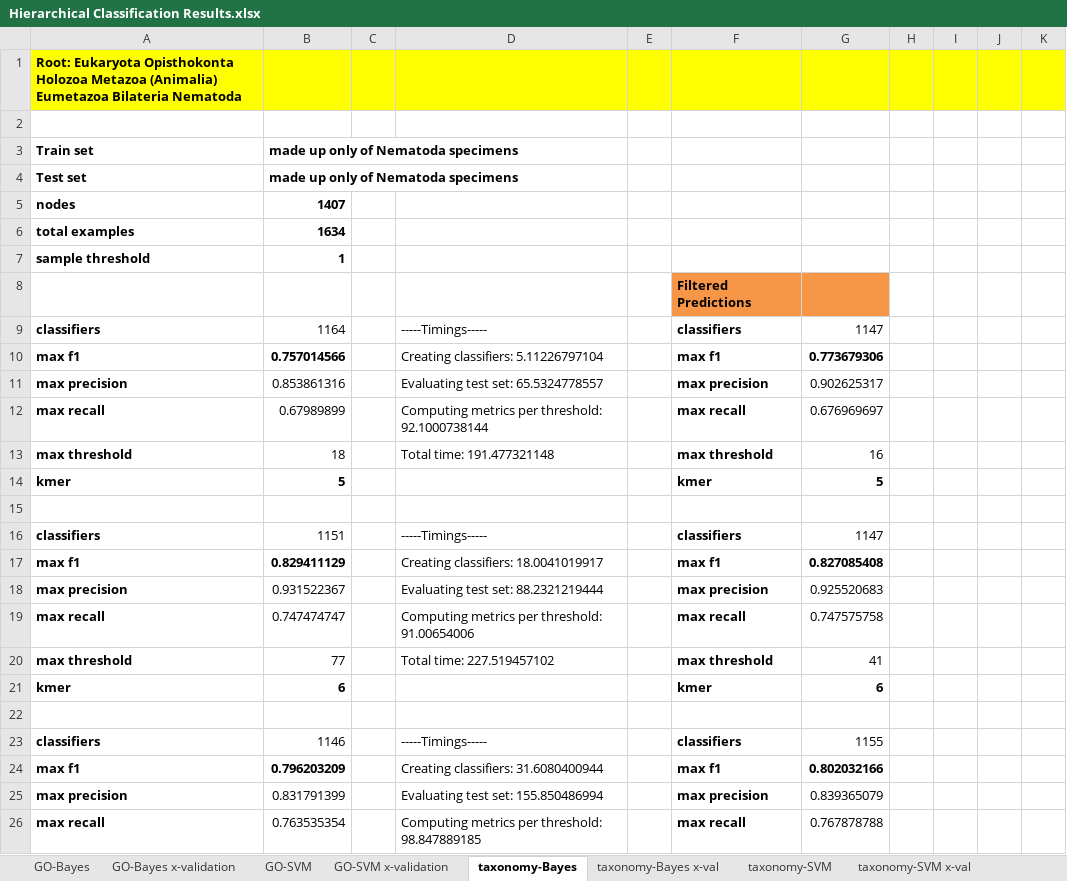
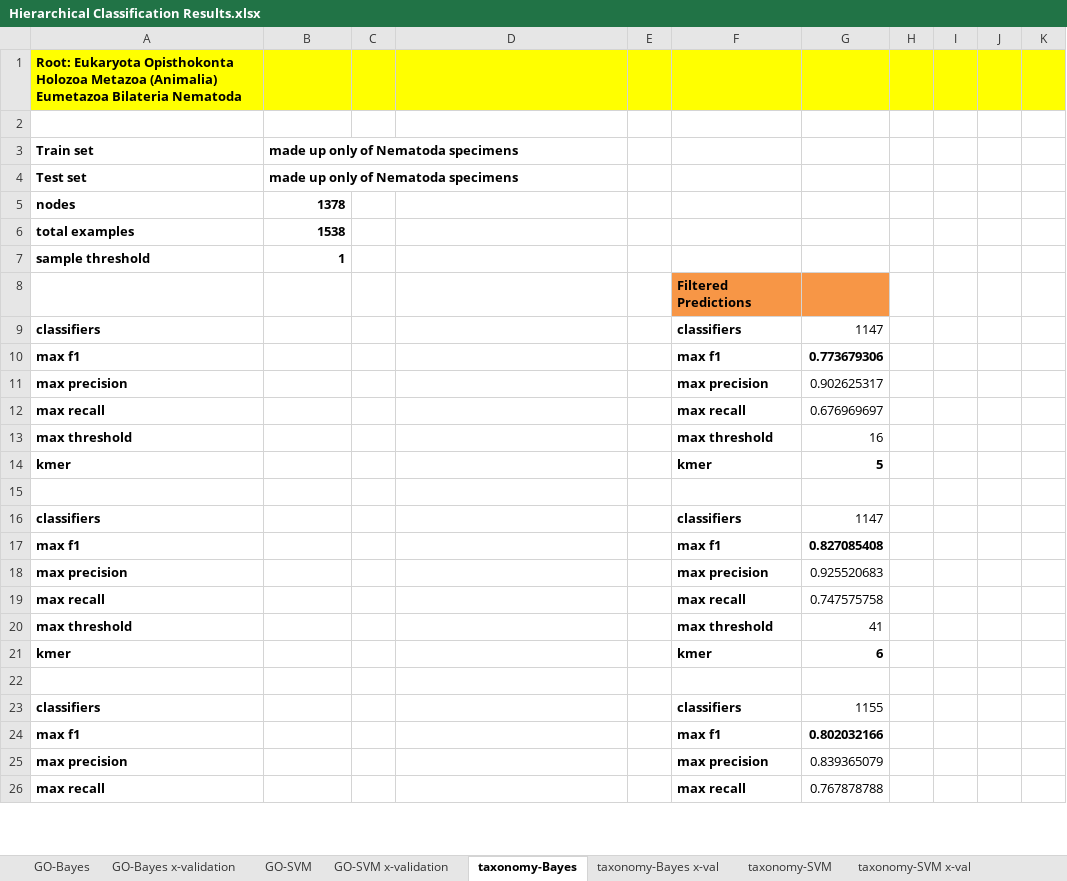
Before and after one commit to laineyzoo/protein_annotation, an Excel workbook: Hierarchical Classification Results.xlsx, sheet taxonomy-Bayes, drawn as a sheet; only a part is shown; values as stored, in another font and other column widths than the file's, no borders; the diff covers the shown part only; the diff names each change by its address in the sheet, - before the commit and + after, or states it on an @@ line.

```diff
--- a/Hierarchical Classification Results.xlsx (sheet taxonomy-Bayes)
+++ b/Hierarchical Classification Results.xlsx (sheet taxonomy-Bayes)
-B5: 1407
+B5: 1378
-B6: 1634
+B6: 1538
-B9: 1164
+B9: (empty)
-D9: -----Timings-----
+D9: (empty)
-B10: 0.757014566
+B10: (empty)
-D10: Creating classifiers: 5.11226797104
+D10: (empty)
-B11: 0.853861316
+B11: (empty)
-D11: Evaluating test set: 65.5324778557
+D11: (empty)
-B12: 0.67989899
+B12: (empty)
-D12: Computing metrics per threshold: 92.1000738144
+D12: (empty)
-B13: 18
+B13: (empty)
-D13: Total time: 191.477321148
+D13: (empty)
-B14: 5
+B14: (empty)
-B16: 1151
+B16: (empty)
-D16: -----Timings-----
+D16: (empty)
-B17: 0.829411129
+B17: (empty)
-D17: Creating classifiers: 18.0041019917
+D17: (empty)
-B18: 0.931522367
+B18: (empty)
-D18: Evaluating test set: 88.2321219444
+D18: (empty)
-B19: 0.747474747
+B19: (empty)
-D19: Computing metrics per threshold: 91.00654006
+D19: (empty)
-B20: 77
+B20: (empty)
-D20: Total time: 227.519457102
+D20: (empty)
-B21: 6
+B21: (empty)
-B23: 1146
+B23: (empty)
-D23: -----Timings-----
+D23: (empty)
-B24: 0.796203209
+B24: (empty)
-D24: Creating classifiers: 31.6080400944
+D24: (empty)
-B25: 0.831791399
+B25: (empty)
-D25: Evaluating test set: 155.850486994
+D25: (empty)
-B26: 0.763535354
+B26: (empty)
-D26: Computing metrics per threshold: 98.847889185
+D26: (empty)
```
Also changed, not shown: 1 added row and 96 edited cells elsewhere in this sheet, sheet taxonomy-SVM x-val, sheet taxonomy-Bayes x-val, sheet taxonomy-SVM, 1 other file.
